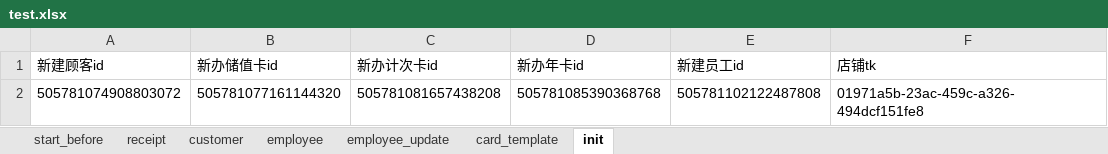
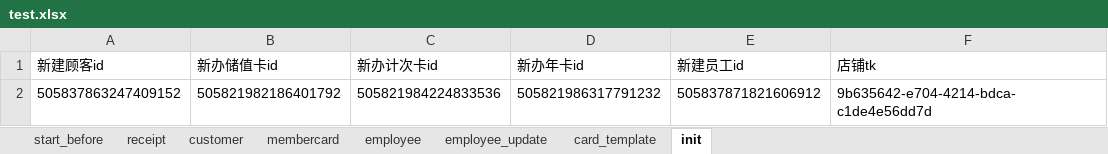
Before and after one commit to windy0122/APP_Auto, an Excel workbook: test_data/test.xlsx, sheet init, drawn as a sheet; values as stored, in another font and other column widths than the file's, no borders; removed rows and columns are numbered as before the commit, all else as after; the diff names each change by its address in the sheet, - before the commit and + after, or states it on an @@ line.

```diff
--- a/test_data/test.xlsx (sheet init)
+++ b/test_data/test.xlsx (sheet init)
@@ sheet tab unhidden: membercard @@
-row 2: 505781074908803072 | 505781077161144320 | 505781081657438208 | 505781085390368768 | 505781102122487808 | 01971a5b-23ac-459c-a326-494dcf151fe8
+row 2: 505837863247409152 | 505821982186401792 | 505821984224833536 | 505821986317791232 | 505837871821606912 | 9b635642-e704-4214-bdca-c1de4e56dd7d
```
Also changed, not shown: sheet customer, sheet card_template, sheet receipt, sheet employee, sheet employee_update, 11 other files.
